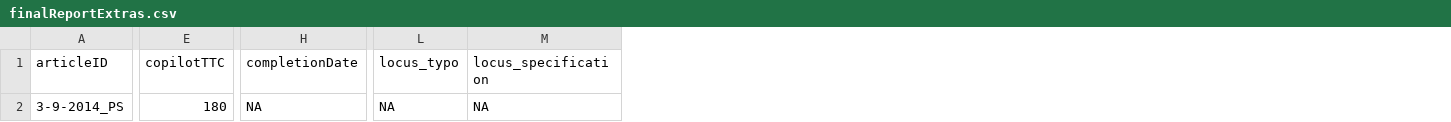
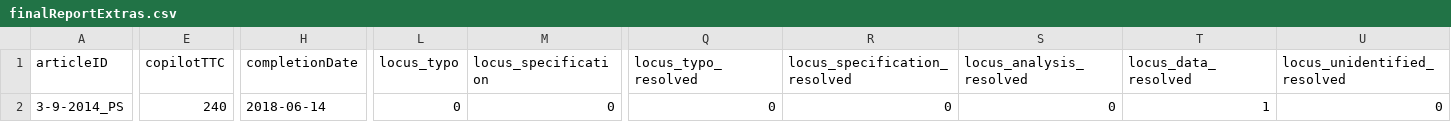
Before and after one commit to METRICS-CARPS/CARPS_3-9-2014_PS, a CSV file: finalReportExtras.csv, drawn as a sheet; only a part is shown, gaps mark what is left out; the diff covers the shown part only; the diff names each change by its address in the sheet, - before the commit and + after, or states it on an @@ line.

```diff
--- a/finalReportExtras.csv
+++ b/finalReportExtras.csv
+column Q (locus_typo_resolved), row 2: 0
+column R (locus_specification_resolved), row 2: 0
+column S (locus_analysis_resolved), row 2: 0
+column T (locus_data_resolved), row 2: 1
+column U (locus_unidentified_resolved), row 2: 0
-E2 (copilotTTC): 180
+E2 (copilotTTC): 240
-H2 (completionDate): NA
+H2 (completionDate): 2018-06-14
-L2 (locus_typo): NA
+L2 (locus_typo): 0
-M2 (locus_specification): NA
+M2 (locus_specification): 0
```
Also changed, not shown: 3 edited cells elsewhere in this file, 4 other files.
